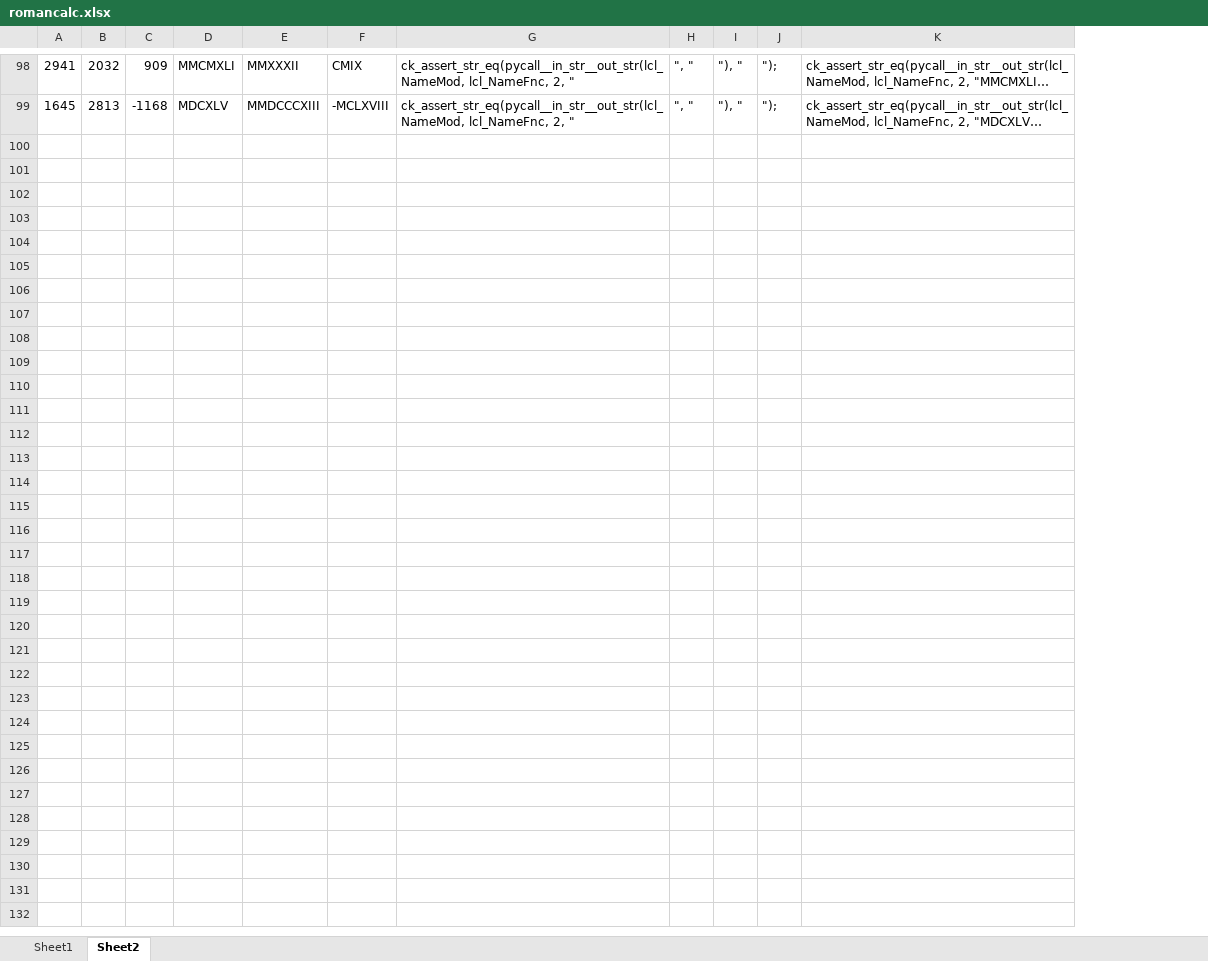
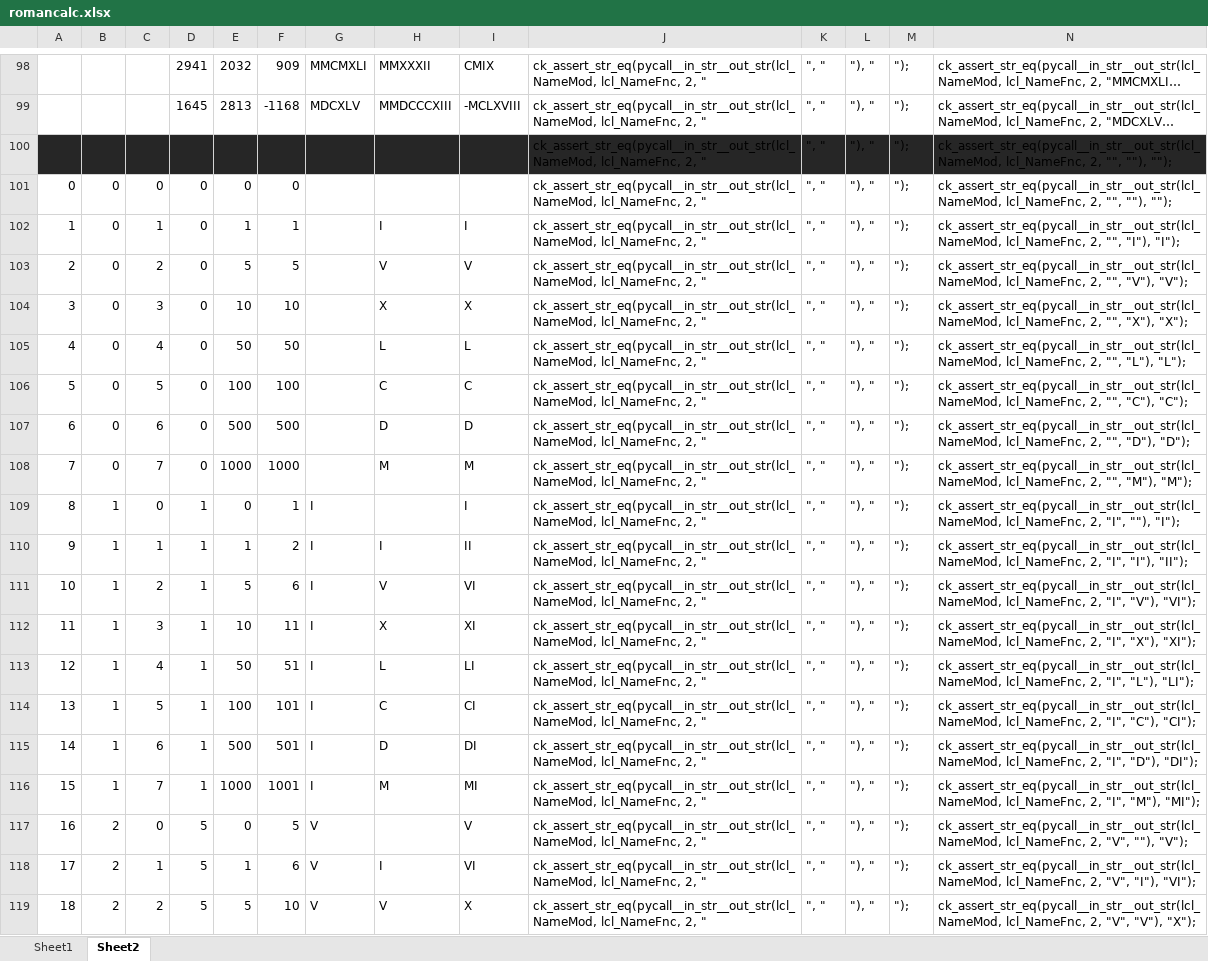
Before and after one commit to anonymokata/3E077469-D63C-4F70-98F2-C0C6C5742AD5, an Excel workbook: doc/romancalc.xlsx, sheet Sheet2, drawn as a sheet; only a part is shown, gaps mark what is left out; long unchanged cells end in …; values as stored, in another font and other column widths than the file's, no borders; rows hold the shown columns only; the diff covers the shown part only; the diff names each change by its address in the sheet, - before the commit and + after, or states it on an @@ line.

```diff
--- a/doc/romancalc.xlsx (sheet Sheet2)
+++ b/doc/romancalc.xlsx (sheet Sheet2)
+column A, empty
+column B, empty
+column C, empty
+row 100:  |  |  |  |  |  |  |  |  | ck_assert_str_eq(pycall__in_str__out_str(lcl_NameMod, lcl_NameFnc, 2, " | ", " | "), " | "); | ck_assert_str_eq(pycall__in_str__out_str(lcl_NameMod, lcl_NameFnc, 2, "", ""), "");
+row 101: 0 | 0 | 0 | 0 | 0 | 0 |  |  |  | ck_assert_str_eq(pycall__in_str__out_str(lcl_NameMod, lcl_NameFnc, 2, " | ", " | "), " | "); | ck_assert_str_eq(pycall__in_str__out_str(lcl_NameMod, lcl_NameFnc, 2, "", ""), "");
+row 102: 1 | 0 | 1 | 0 | 1 | 1 |  | I | I | ck_assert_str_eq(pycall__in_str__out_str(lcl_NameMod, lcl_NameFnc, 2, " | ", " | "), " | "); | ck_assert_str_eq(pycall__in_str__out_str(lcl_NameMod, lcl_NameFnc, 2, "", "I"), "I");
+row 103: 2 | 0 | 2 | 0 | 5 | 5 |  | V | V | ck_assert_str_eq(pycall__in_str__out_str(lcl_NameMod, lcl_NameFnc, 2, " | ", " | "), " | "); | ck_assert_str_eq(pycall__in_str__out_str(lcl_NameMod, lcl_NameFnc, 2, "", "V"), "V");
+row 104: 3 | 0 | 3 | 0 | 10 | 10 |  | X | X | ck_assert_str_eq(pycall__in_str__out_str(lcl_NameMod, lcl_NameFnc, 2, " | ", " | "), " | "); | ck_assert_str_eq(pycall__in_str__out_str(lcl_NameMod, lcl_NameFnc, 2, "", "X"), "X");
+row 105: 4 | 0 | 4 | 0 | 50 | 50 |  | L | L | ck_assert_str_eq(pycall__in_str__out_str(lcl_NameMod, lcl_NameFnc, 2, " | ", " | "), " | "); | ck_assert_str_eq(pycall__in_str__out_str(lcl_NameMod, lcl_NameFnc, 2, "", "L"), "L");
+row 106: 5 | 0 | 5 | 0 | 100 | 100 |  | C | C | ck_assert_str_eq(pycall__in_str__out_str(lcl_NameMod, lcl_NameFnc, 2, " | ", " | "), " | "); | ck_assert_str_eq(pycall__in_str__out_str(lcl_NameMod, lcl_NameFnc, 2, "", "C"), "C");
+row 107: 6 | 0 | 6 | 0 | 500 | 500 |  | D | D | ck_assert_str_eq(pycall__in_str__out_str(lcl_NameMod, lcl_NameFnc, 2, " | ", " | "), " | "); | ck_assert_str_eq(pycall__in_str__out_str(lcl_NameMod, lcl_NameFnc, 2, "", "D"), "D");
+row 108: 7 | 0 | 7 | 0 | 1000 | 1000 |  | M | M | ck_assert_str_eq(pycall__in_str__out_str(lcl_NameMod, lcl_NameFnc, 2, " | ", " | "), " | "); | ck_assert_str_eq(pycall__in_str__out_str(lcl_NameMod, lcl_NameFnc, 2, "", "M"), "M");
+row 109: 8 | 1 | 0 | 1 | 0 | 1 | I |  | I | ck_assert_str_eq(pycall__in_str__out_str(lcl_NameMod, lcl_NameFnc, 2, " | ", " | "), " | "); | ck_assert_str_eq(pycall__in_str__out_str(lcl_NameMod, lcl_NameFnc, 2, "I", ""), "I");
+row 110: 9 | 1 | 1 | 1 | 1 | 2 | I | I | II | ck_assert_str_eq(pycall__in_str__out_str(lcl_NameMod, lcl_NameFnc, 2, " | ", " | "), " | "); | ck_assert_str_eq(pycall__in_str__out_str(lcl_NameMod, lcl_NameFnc, 2, "I", "I"), "II");
+row 111: 10 | 1 | 2 | 1 | 5 | 6 | I | V | VI | ck_assert_str_eq(pycall__in_str__out_str(lcl_NameMod, lcl_NameFnc, 2, " | ", " | "), " | "); | ck_assert_str_eq(pycall__in_str__out_str(lcl_NameMod, lcl_NameFnc, 2, "I", "V"), "VI");
+row 112: 11 | 1 | 3 | 1 | 10 | 11 | I | X | XI | ck_assert_str_eq(pycall__in_str__out_str(lcl_NameMod, lcl_NameFnc, 2, " | ", " | "), " | "); | ck_assert_str_eq(pycall__in_str__out_str(lcl_NameMod, lcl_NameFnc, 2, "I", "X"), "XI");
+row 113: 12 | 1 | 4 | 1 | 50 | 51 | I | L | LI | ck_assert_str_eq(pycall__in_str__out_str(lcl_NameMod, lcl_NameFnc, 2, " | ", " | "), " | "); | ck_assert_str_eq(pycall__in_str__out_str(lcl_NameMod, lcl_NameFnc, 2, "I", "L"), "LI");
+row 114: 13 | 1 | 5 | 1 | 100 | 101 | I | C | CI | ck_assert_str_eq(pycall__in_str__out_str(lcl_NameMod, lcl_NameFnc, 2, " | ", " | "), " | "); | ck_assert_str_eq(pycall__in_str__out_str(lcl_NameMod, lcl_NameFnc, 2, "I", "C"), "CI");
+row 115: 14 | 1 | 6 | 1 | 500 | 501 | I | D | DI | ck_assert_str_eq(pycall__in_str__out_str(lcl_NameMod, lcl_NameFnc, 2, " | ", " | "), " | "); | ck_assert_str_eq(pycall__in_str__out_str(lcl_NameMod, lcl_NameFnc, 2, "I", "D"), "DI");
+row 116: 15 | 1 | 7 | 1 | 1000 | 1001 | I | M | MI | ck_assert_str_eq(pycall__in_str__out_str(lcl_NameMod, lcl_NameFnc, 2, " | ", " | "), " | "); | ck_assert_str_eq(pycall__in_str__out_str(lcl_NameMod, lcl_NameFnc, 2, "I", "M"), "MI");
+row 117: 16 | 2 | 0 | 5 | 0 | 5 | V |  | V | ck_assert_str_eq(pycall__in_str__out_str(lcl_NameMod, lcl_NameFnc, 2, " | ", " | "), " | "); | ck_assert_str_eq(pycall__in_str__out_str(lcl_NameMod, lcl_NameFnc, 2, "V", ""), "V");
+row 118: 17 | 2 | 1 | 5 | 1 | 6 | V | I | VI | ck_assert_str_eq(pycall__in_str__out_str(lcl_NameMod, lcl_NameFnc, 2, " | ", " | "), " | "); | ck_assert_str_eq(pycall__in_str__out_str(lcl_NameMod, lcl_NameFnc, 2, "V", "I"), "VI");
+row 119: 18 | 2 | 2 | 5 | 5 | 10 | V | V | X | ck_assert_str_eq(pycall__in_str__out_str(lcl_NameMod, lcl_NameFnc, 2, " | ", " | "), " | "); | ck_assert_str_eq(pycall__in_str__out_str(lcl_NameMod, lcl_NameFnc, 2, "V", "V"), "X");
```
Also changed, not shown: 126 added rows and 7 edited cells elsewhere in this sheet, sheet Sheet1, formulas that keep their value, 4 other files.
